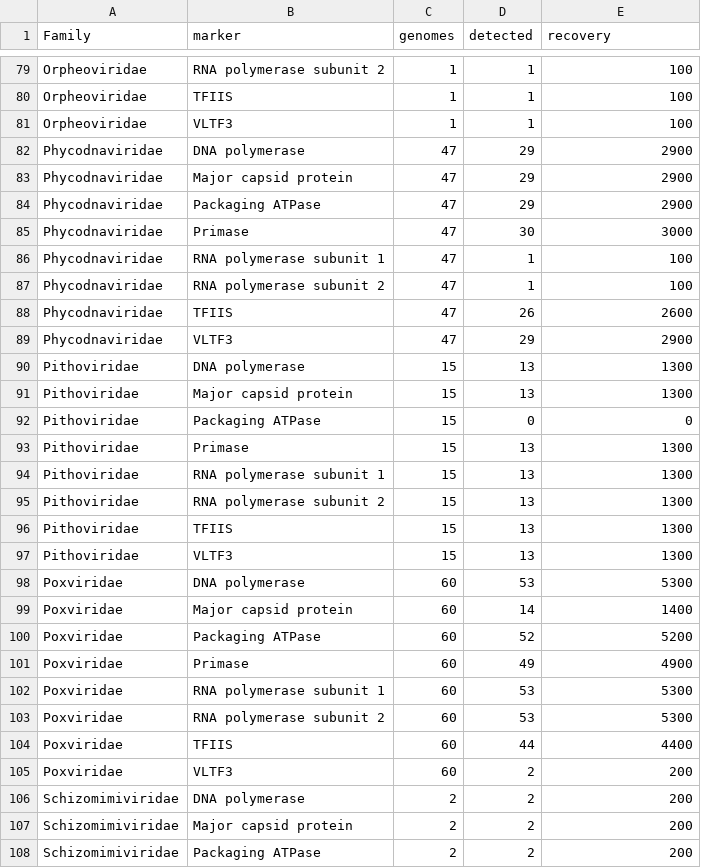
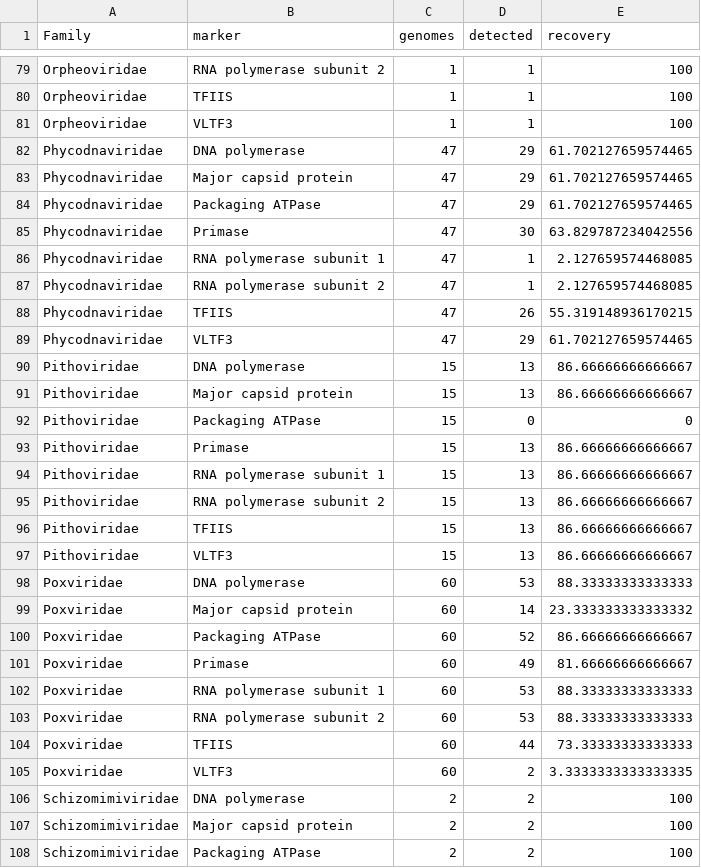
Before and after one commit to VirMarkDB/VirMarkDB, a TSV file: website/data/analysis/summary/ncldv_family_heatmap.tsv, drawn as a sheet; only a part is shown, gaps mark what is left out; the diff covers the shown part only.

```diff
--- a/website/data/analysis/summary/ncldv_family_heatmap.tsv
+++ b/website/data/analysis/summary/ncldv_family_heatmap.tsv
@@ -81,28 +81,28 @@ Orpheoviridae	TFIIS	1	1	100
 Orpheoviridae	VLTF3	1	1	100
-Phycodnaviridae	DNA polymerase	47	29	2900
-Phycodnaviridae	Major capsid protein	47	29	2900
-Phycodnaviridae	Packaging ATPase	47	29	2900
-Phycodnaviridae	Primase	47	30	3000
-Phycodnaviridae	RNA polymerase subunit 1	47	1	100
-Phycodnaviridae	RNA polymerase subunit 2	47	1	100
-Phycodnaviridae	TFIIS	47	26	2600
-Phycodnaviridae	VLTF3	47	29	2900
-Pithoviridae	DNA polymerase	15	13	1300
-Pithoviridae	Major capsid protein	15	13	1300
+Phycodnaviridae	DNA polymerase	47	29	61.702127659574465
+Phycodnaviridae	Major capsid protein	47	29	61.702127659574465
+Phycodnaviridae	Packaging ATPase	47	29	61.702127659574465
+Phycodnaviridae	Primase	47	30	63.829787234042556
+Phycodnaviridae	RNA polymerase subunit 1	47	1	2.127659574468085
+Phycodnaviridae	RNA polymerase subunit 2	47	1	2.127659574468085
+Phycodnaviridae	TFIIS	47	26	55.319148936170215
+Phycodnaviridae	VLTF3	47	29	61.702127659574465
+Pithoviridae	DNA polymerase	15	13	86.66666666666667
+Pithoviridae	Major capsid protein	15	13	86.66666666666667
 Pithoviridae	Packaging ATPase	15	0	0
-Pithoviridae	Primase	15	13	1300
-Pithoviridae	RNA polymerase subunit 1	15	13	1300
-Pithoviridae	RNA polymerase subunit 2	15	13	1300
-Pithoviridae	TFIIS	15	13	1300
-Pithoviridae	VLTF3	15	13	1300
-Poxviridae	DNA polymerase	60	53	5300
-Poxviridae	Major capsid protein	60	14	1400
-Poxviridae	Packaging ATPase	60	52	5200
-Poxviridae	Primase	60	49	4900
-Poxviridae	RNA polymerase subunit 1	60	53	5300
-Poxviridae	RNA polymerase subunit 2	60	53	5300
-Poxviridae	TFIIS	60	44	4400
-Poxviridae	VLTF3	60	2	200
-Schizomimiviridae	DNA polymerase	2	2	200
-Schizomimiviridae	Major capsid protein	2	2	200
-Schizomimiviridae	Packaging ATPase	2	2	200
+Pithoviridae	Primase	15	13	86.66666666666667
+Pithoviridae	RNA polymerase subunit 1	15	13	86.66666666666667
+Pithoviridae	RNA polymerase subunit 2	15	13	86.66666666666667
+Pithoviridae	TFIIS	15	13	86.66666666666667
+Pithoviridae	VLTF3	15	13	86.66666666666667
+Poxviridae	DNA polymerase	60	53	88.33333333333333
+Poxviridae	Major capsid protein	60	14	23.333333333333332
+Poxviridae	Packaging ATPase	60	52	86.66666666666667
+Poxviridae	Primase	60	49	81.66666666666667
+Poxviridae	RNA polymerase subunit 1	60	53	88.33333333333333
+Poxviridae	RNA polymerase subunit 2	60	53	88.33333333333333
+Poxviridae	TFIIS	60	44	73.33333333333333
+Poxviridae	VLTF3	60	2	3.3333333333333335
+Schizomimiviridae	DNA polymerase	2	2	100
+Schizomimiviridae	Major capsid protein	2	2	100
+Schizomimiviridae	Packaging ATPase	2	2	100
```
Also changed, not shown: 69 edited cells elsewhere in this file, 20 other files.
